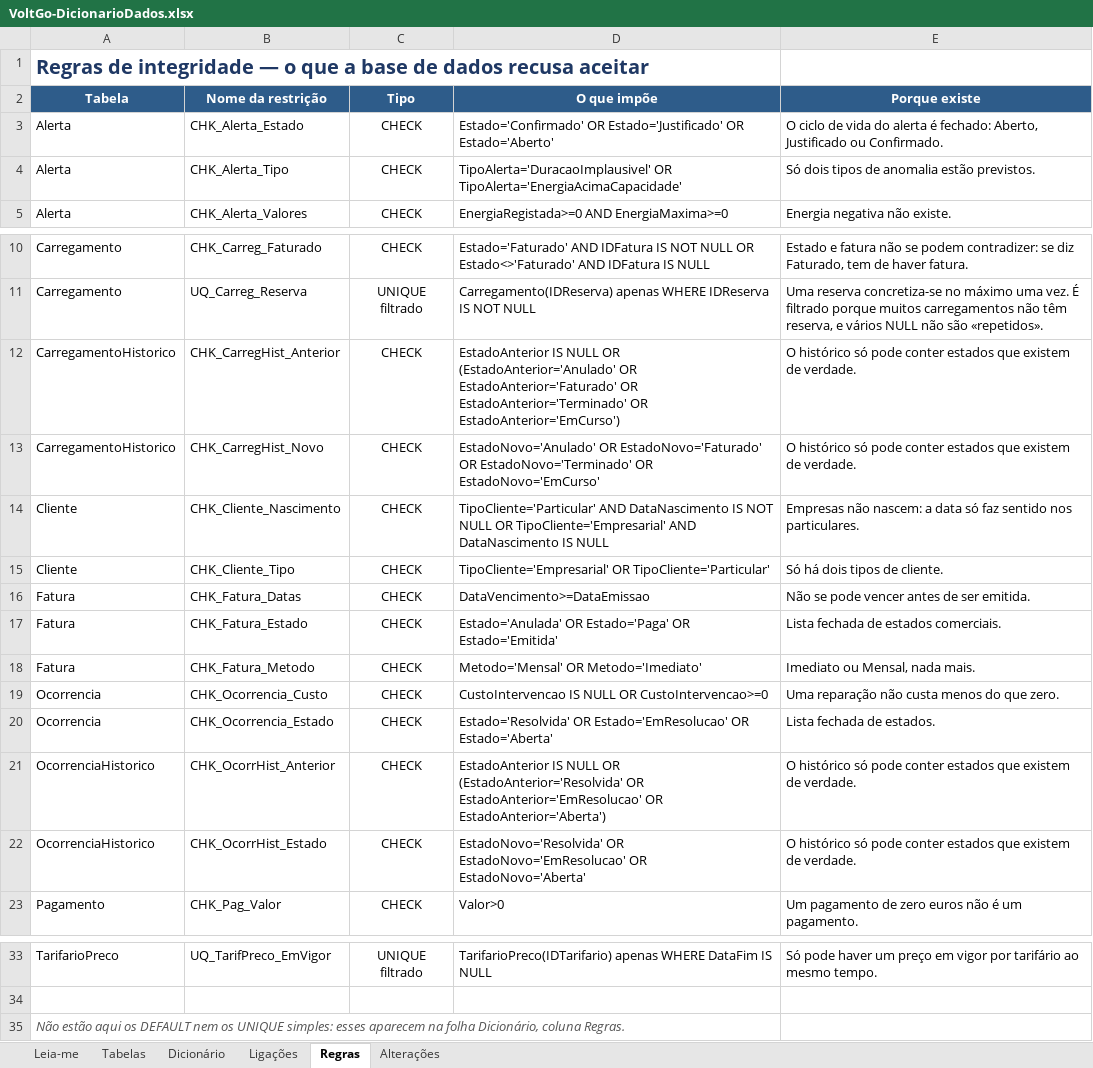
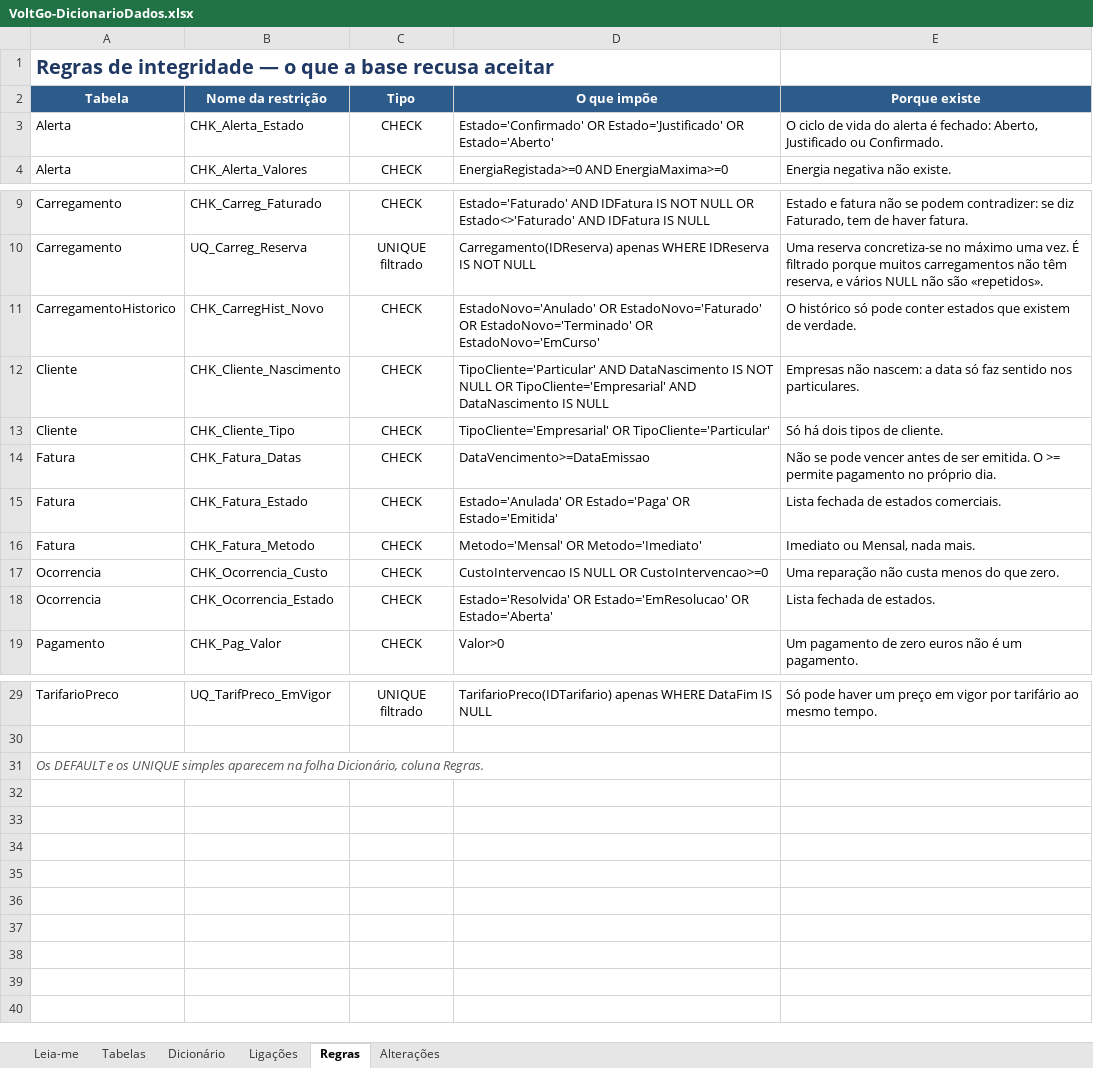
Before and after one commit to kirat01313/Projct-UpSkill-VolGo-0.3-JS-BD, an Excel workbook: 2-base-dados/Entregaveis Finais/VoltGo-DicionarioDados.xlsx, sheet Regras, drawn as a sheet; only a part is shown, gaps mark what is left out; values as stored, in another font and other column widths than the file's, no borders; removed rows and columns are numbered as before the commit, all else as after; the diff names each change by its address in the sheet, - before the commit and + after, or states it on an @@ line.

```diff
--- a/2-base-dados/Entregaveis Finais/VoltGo-DicionarioDados.xlsx (sheet Regras)
+++ b/2-base-dados/Entregaveis Finais/VoltGo-DicionarioDados.xlsx (sheet Regras)
-A1 (Tabela): …a base de dados recusa aceitar
+A1 (Tabela): …a base recusa aceitar
-row 4: Alerta | CHK_Alerta_Tipo | CHECK | TipoAlerta='DuracaoImplausivel' OR TipoAlerta='EnergiaAcimaCapacidade' | Só dois tipos de anomalia estão previstos.
-row 12: CarregamentoHistorico | CHK_CarregHist_Anterior | CHECK | EstadoAnterior IS NULL OR (EstadoAnterior='Anulado' OR EstadoAnterior='Faturado' OR EstadoAnterior='Terminado' OR EstadoAnterior='EmCurso') | O histórico só pode conter estados que existem de verdade.
-E14 (Porque existe): …ser emitida.
+E14 (Porque existe): …ser emitida. O >= permite pagamento no próprio dia.
-row 21: OcorrenciaHistorico | CHK_OcorrHist_Anterior | CHECK | EstadoAnterior IS NULL OR (EstadoAnterior='Resolvida' OR EstadoAnterior='EmResolucao' OR EstadoAnterior='Aberta') | O histórico só pode conter estados que existem de verdade.
-row 22: OcorrenciaHistorico | CHK_OcorrHist_Estado | CHECK | EstadoNovo='Resolvida' OR EstadoNovo='EmResolucao' OR EstadoNovo='Aberta' | O histórico só pode conter estados que existem de verdade.
-A31 (Tabela): Não estão aqui os DEFAULT nem os UNIQUE simples: esses aparecem na…
+A31 (Tabela): Os DEFAULT e os UNIQUE simples aparecem na…
```
Also changed, not shown: sheet Dicionário, sheet Tabelas, sheet Ligações, sheet Alterações, sheet Leia-me, 24 other files.
